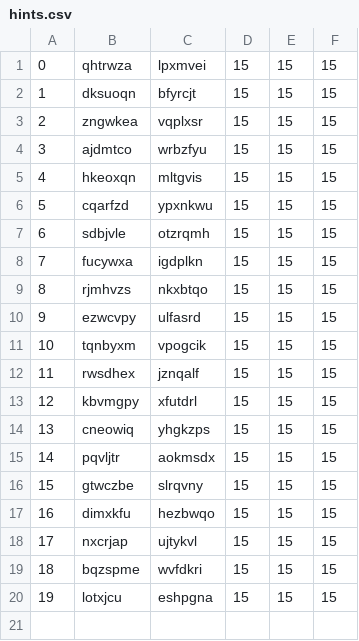
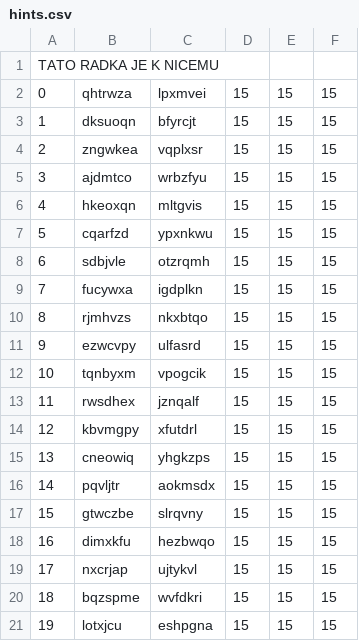
Before and after one commit to simak911/znasnera6, a CSV file: data/hints.csv, drawn as a sheet.

```diff
--- a/data/hints.csv
+++ b/data/hints.csv
@@ -1 +1,2 @@
+TATO RADKA JE K NICEMU
 0;qhtrwza;lpxmvei;15;15;15
```
Also changed, not shown: data/teams.csv, 1 other file.
